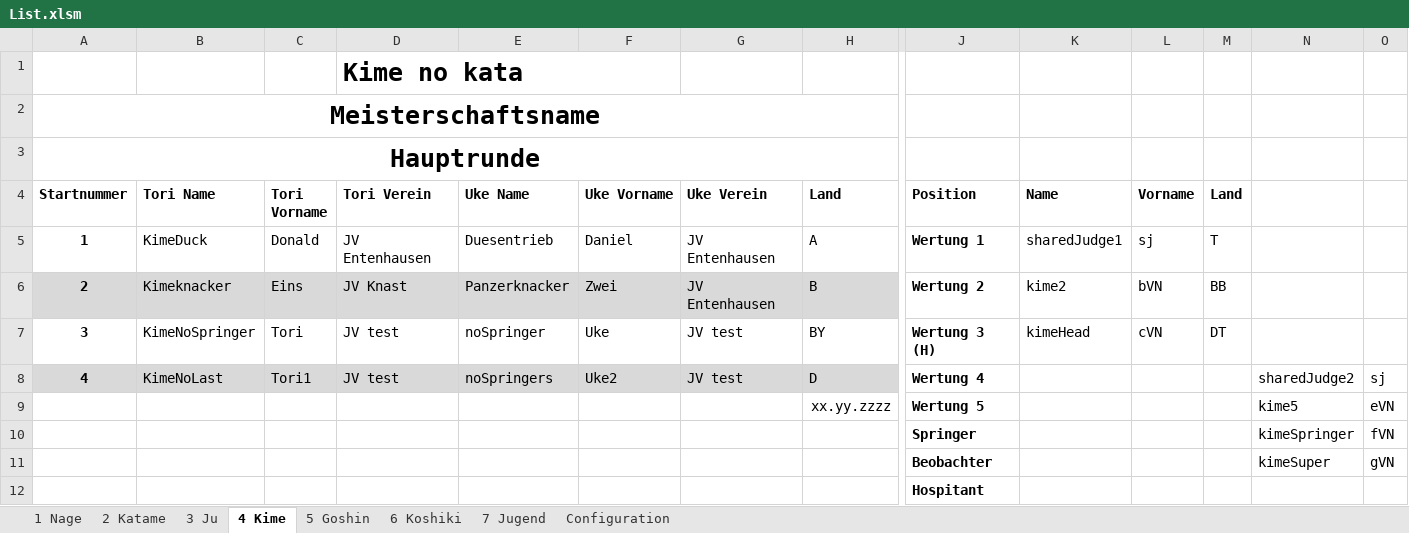
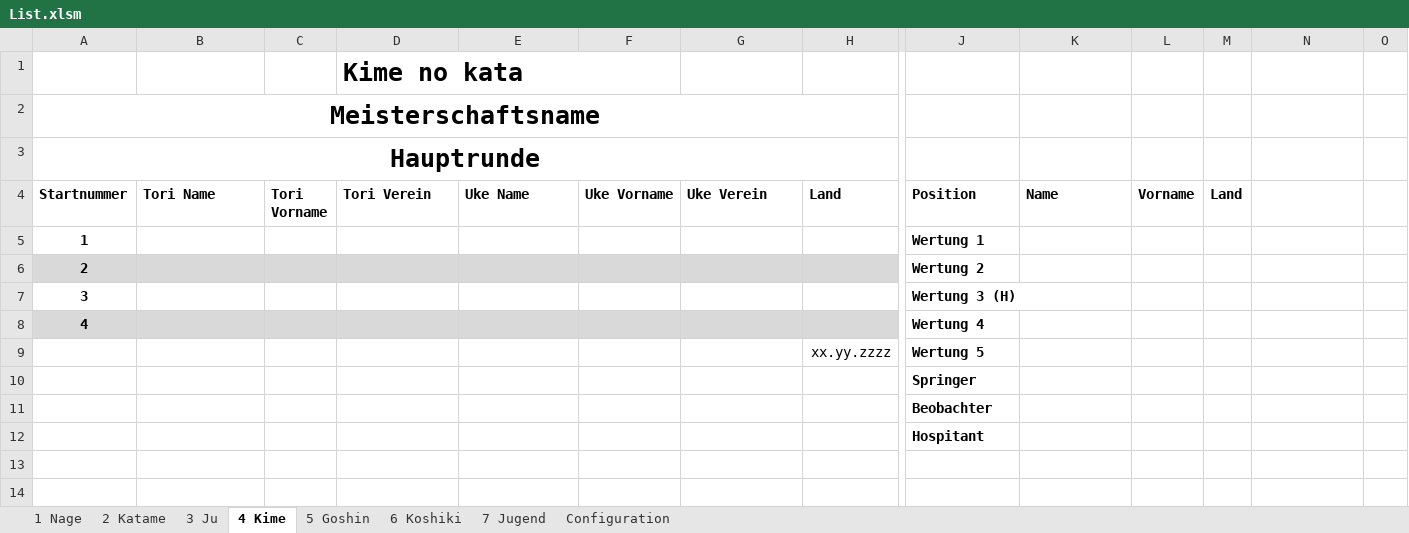
Before and after one commit to dev-jung/judo-kata, an Excel workbook: Templates/List.xlsm, sheet 4 Kime, drawn as a sheet; only a part is shown, gaps mark what is left out; values as stored, in another font and other column widths than the file's, no borders; charts and pictures not drawn; removed rows and columns are numbered as before the commit, all else as after; rows hold the shown columns only; the diff names each change by its address in the sheet, - before the commit and + after, or states it on an @@ line.

Commit message:
Cleaned out test data

```diff
--- a/Templates/List.xlsm (sheet 4 Kime)
+++ b/Templates/List.xlsm (sheet 4 Kime)
-row 5: 1 | KimeDuck | Donald | JV Entenhausen | Duesentrieb | Daniel | JV Entenhausen | A | Wertung 1 | sharedJudge1 | sj | T
-row 6: 2 | Kimeknacker | Eins | JV Knast | Panzerknacker | Zwei | JV Entenhausen | B | Wertung 2 | kime2 | bVN | BB
-row 7: 3 | KimeNoSpringer | Tori | JV test | noSpringer | Uke | JV test | BY | Wertung 3 (H) | kimeHead | cVN | DT
-row 8: 4 | KimeNoLast | Tori1 | JV test | noSpringers | Uke2 | JV test | D | Wertung 4 |  |  |  | sharedJudge2 | sj
-row 9:  |  |  |  |  |  |  | xx.yy.zzzz | Wertung 5 |  |  |  | kime5 | eVN
-row 10:  |  |  |  |  |  |  |  | Springer |  |  |  | kimeSpringer | fVN
-row 11:  |  |  |  |  |  |  |  | Beobachter |  |  |  | kimeSuper | gVN
+row 5: 1 |  |  |  |  |  |  |  | Wertung 1
+row 6: 2 |  |  |  |  |  |  |  | Wertung 2
+row 7: 3 |  |  |  |  |  |  |  | Wertung 3 (H)
+row 8: 4 |  |  |  |  |  |  |  | Wertung 4
+row 9:  |  |  |  |  |  |  | xx.yy.zzzz | Wertung 5
+row 10:  |  |  |  |  |  |  |  | Springer
+row 11:  |  |  |  |  |  |  |  | Beobachter
```
Also changed, not shown: sheet 6 Koshiki, sheet 2 Katame, sheet 5 Goshin, sheet 3 Ju, sheet 1 Nage, sheet 7 Jugend.
